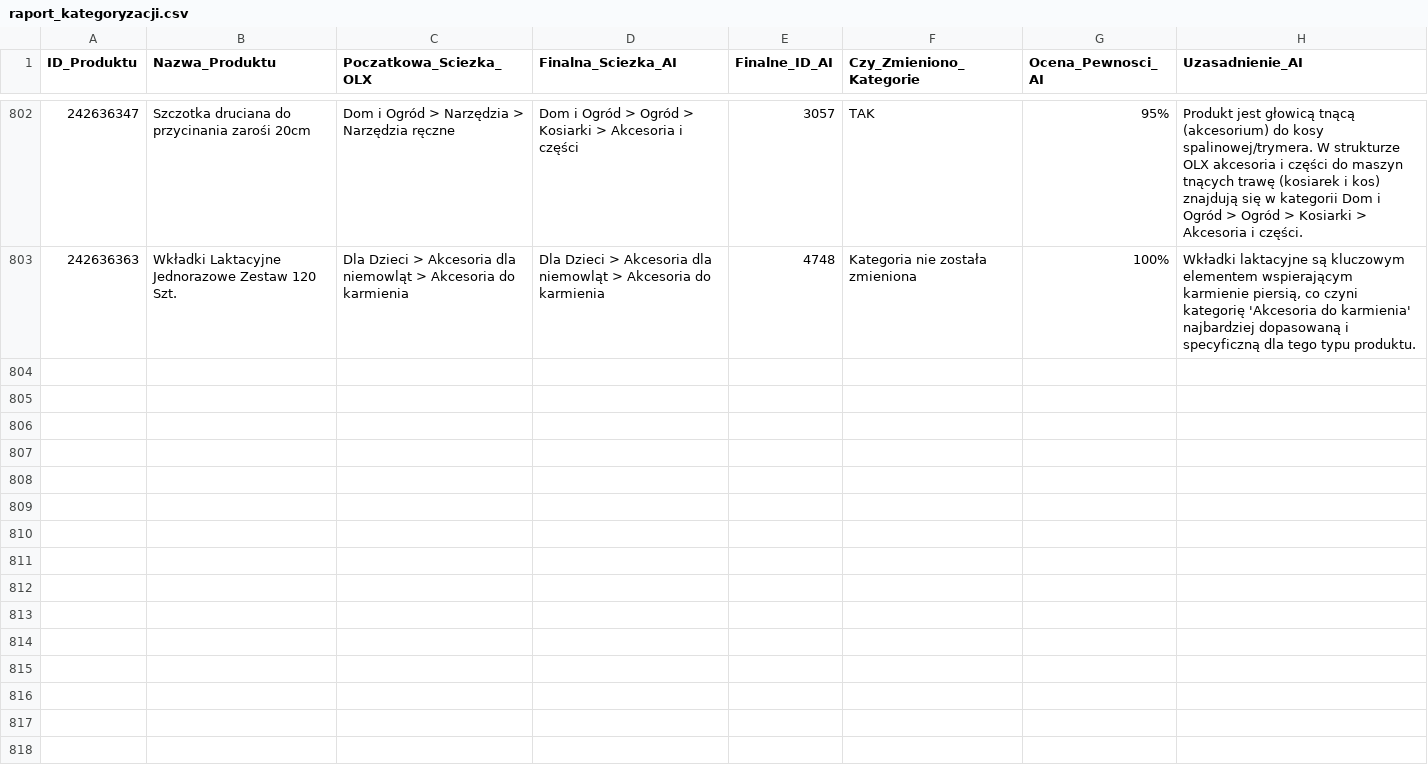
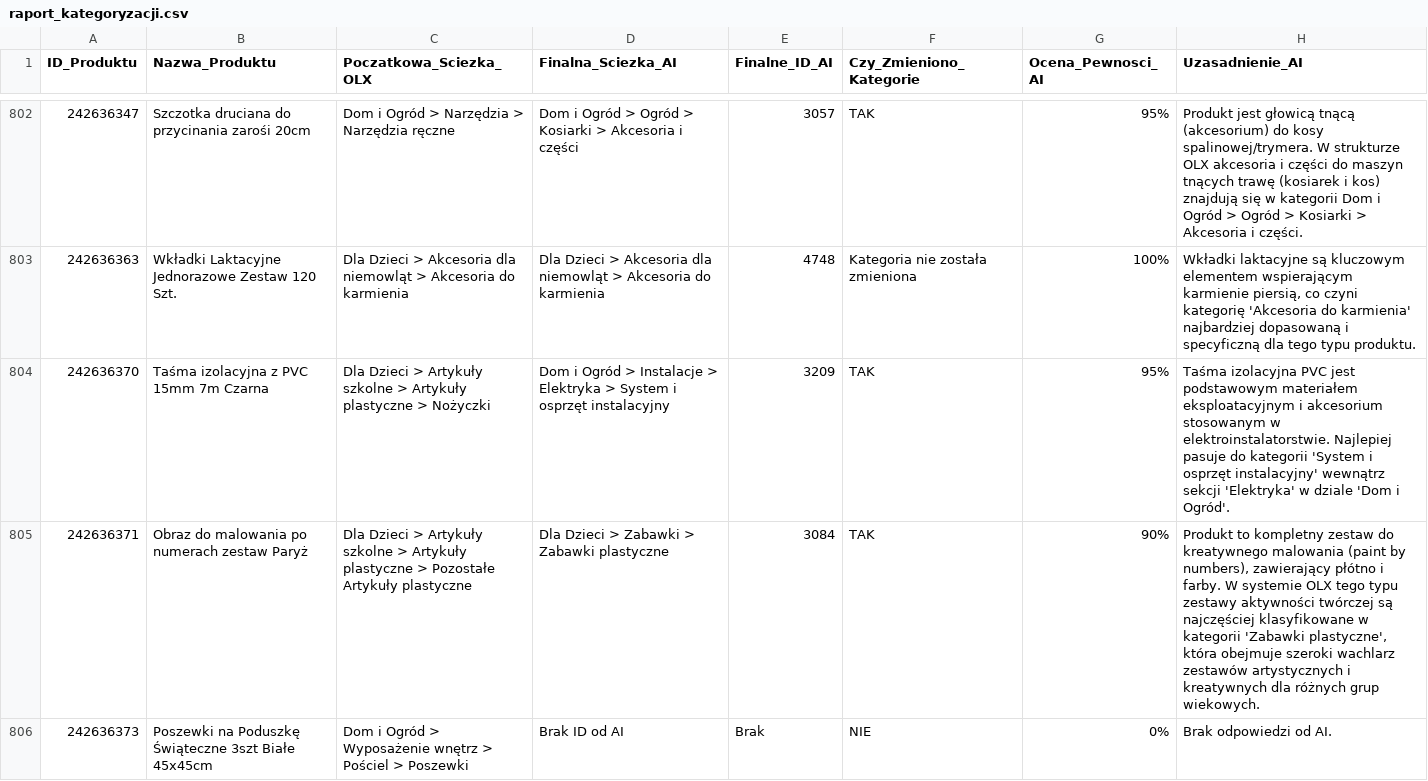
Before and after one commit to amikamik/olx-kategoryzator, a CSV file: output/raport_kategoryzacji.csv, drawn as a sheet; only a part is shown, gaps mark what is left out; the diff covers the shown part only.

```diff
--- a/output/raport_kategoryzacji.csv
+++ b/output/raport_kategoryzacji.csv
@@ -803 +803,4 @@
 242636363;Wkładki Laktacyjne Jednorazowe Zestaw 120 Szt.;Dla Dzieci > Akcesoria dla niemowląt > Akcesoria do karmienia;Dla Dzieci > Akcesoria dla niemowląt > Akcesoria do karmienia;4748;Kategoria nie została zmieniona;100%;Wkładki laktacyjne są kluczowym elementem wspierającym karmienie piersią, co czyni kategorię 'Akcesoria do karmienia' najbardziej dopasowaną i specyficzną dla tego typu produktu.
+242636370;Taśma izolacyjna z PVC 15mm 7m Czarna;Dla Dzieci > Artykuły szkolne > Artykuły plastyczne > Nożyczki;Dom i Ogród > Instalacje > Elektryka > System i osprzęt instalacyjny;3209;TAK;95%;Taśma izolacyjna PVC jest podstawowym materiałem eksploatacyjnym i akcesorium stosowanym w elektroinstalatorstwie. Najlepiej pasuje do kategorii 'System i osprzęt instalacyjny' wewnątrz sekcji 'Elektryka' w dziale 'Dom i Ogród'.
+242636371;Obraz do malowania po numerach zestaw Paryż;Dla Dzieci > Artykuły szkolne > Artykuły plastyczne > Pozostałe Artykuły plastyczne;Dla Dzieci > Zabawki > Zabawki plastyczne;3084;TAK;90%;Produkt to kompletny zestaw do kreatywnego malowania (paint by numbers), zawierający płótno i farby. W systemie OLX tego typu zestawy aktywności twórczej są najczęściej klasyfikowane w kategorii 'Zabawki plastyczne', która obejmuje szeroki wachlarz zestawów artystycznych i kreatywnych dla różnych grup wiekowych.
+242636373;Poszewki na Poduszkę Świąteczne 3szt Białe 45x45cm;Dom i Ogród > Wyposażenie wnętrz > Pościel > Poszewki;Brak ID od AI;Brak;NIE;0%;Brak odpowiedzi od AI.
```
Also changed, not shown: 7 added rows elsewhere in this file, 7 other files.
